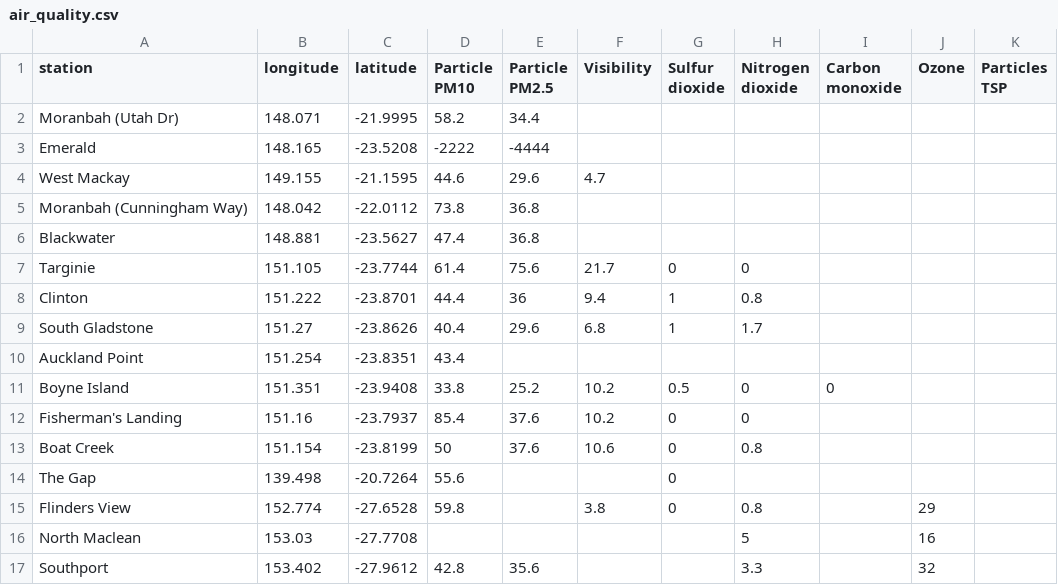
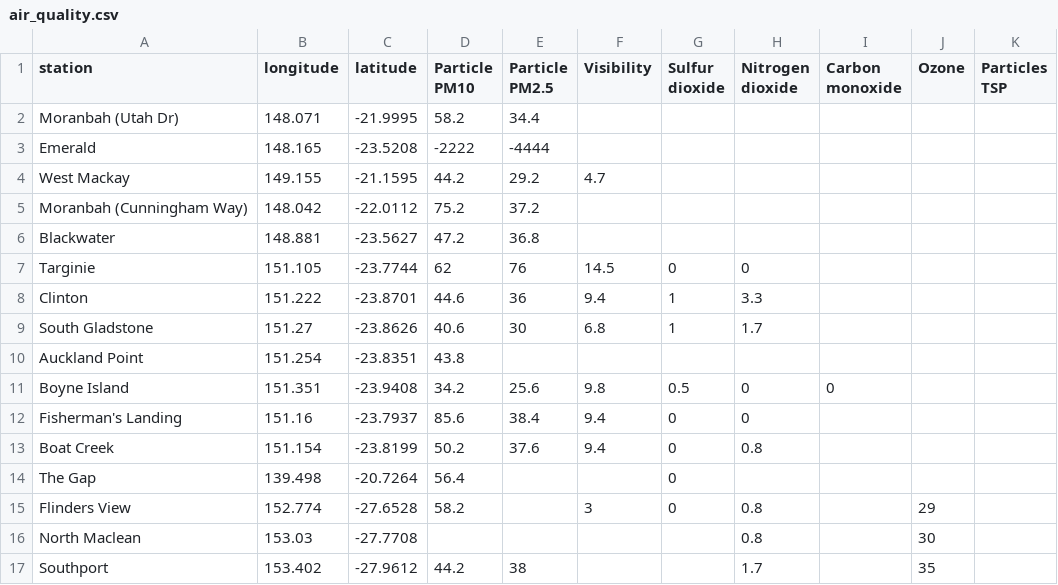
Before and after one commit to joshnicholas/qld_air, a CSV file: air_quality.csv, drawn as a sheet; only a part is shown; the diff covers the shown part only.

Commit message:
Latest data: Thu Nov  5 13:07:40 UTC 2020

```diff
--- a/air_quality.csv
+++ b/air_quality.csv
@@ -3,15 +3,15 @@ Moranbah (Utah Dr),148.071,-21.9995,58.2,34.4,,,,,,
 Emerald,148.165,-23.5208,-2222,-4444,,,,,,
-West Mackay,149.155,-21.1595,44.6,29.6,4.7,,,,,
-Moranbah (Cunningham Way),148.042,-22.0112,73.8,36.8,,,,,,
-Blackwater,148.881,-23.5627,47.4,36.8,,,,,,
-Targinie,151.105,-23.7744,61.4,75.6,21.7,0,0,,,
-Clinton,151.222,-23.8701,44.4,36,9.4,1,0.8,,,
-South Gladstone,151.27,-23.8626,40.4,29.6,6.8,1,1.7,,,
-Auckland Point,151.254,-23.8351,43.4,,,,,,,
-Boyne Island,151.351,-23.9408,33.8,25.2,10.2,0.5,0,0,,
-Fisherman's Landing,151.16,-23.7937,85.4,37.6,10.2,0,0,,,
-Boat Creek,151.154,-23.8199,50,37.6,10.6,0,0.8,,,
-The Gap,139.498,-20.7264,55.6,,,0,,,,
-Flinders View,152.774,-27.6528,59.8,,3.8,0,0.8,,29,
-North Maclean,153.03,-27.7708,,,,,5,,16,
-Southport,153.402,-27.9612,42.8,35.6,,,3.3,,32,
+West Mackay,149.155,-21.1595,44.2,29.2,4.7,,,,,
+Moranbah (Cunningham Way),148.042,-22.0112,75.2,37.2,,,,,,
+Blackwater,148.881,-23.5627,47.2,36.8,,,,,,
+Targinie,151.105,-23.7744,62,76,14.5,0,0,,,
+Clinton,151.222,-23.8701,44.6,36,9.4,1,3.3,,,
+South Gladstone,151.27,-23.8626,40.6,30,6.8,1,1.7,,,
+Auckland Point,151.254,-23.8351,43.8,,,,,,,
+Boyne Island,151.351,-23.9408,34.2,25.6,9.8,0.5,0,0,,
+Fisherman's Landing,151.16,-23.7937,85.6,38.4,9.4,0,0,,,
+Boat Creek,151.154,-23.8199,50.2,37.6,9.4,0,0.8,,,
+The Gap,139.498,-20.7264,56.4,,,0,,,,
+Flinders View,152.774,-27.6528,58.2,,3,0,0.8,,29,
+North Maclean,153.03,-27.7708,,,,,0.8,,30,
+Southport,153.402,-27.9612,44.2,38,,,1.7,,35,
```
Also changed, not shown: 50 edited cells elsewhere in this file.
